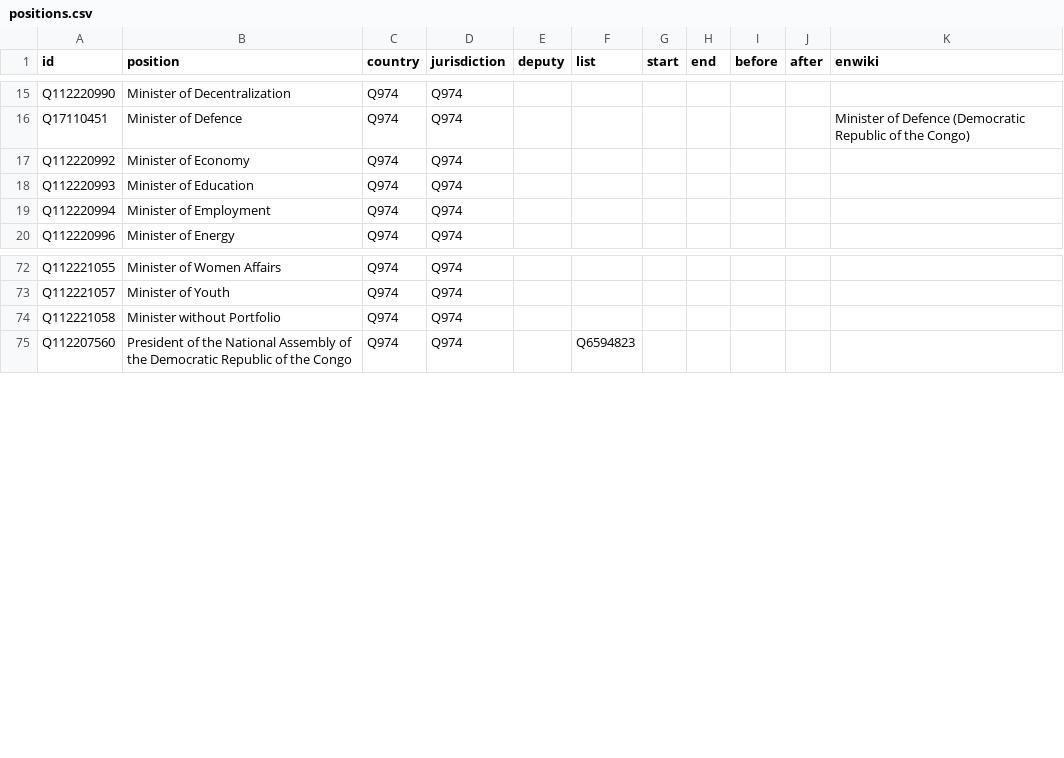
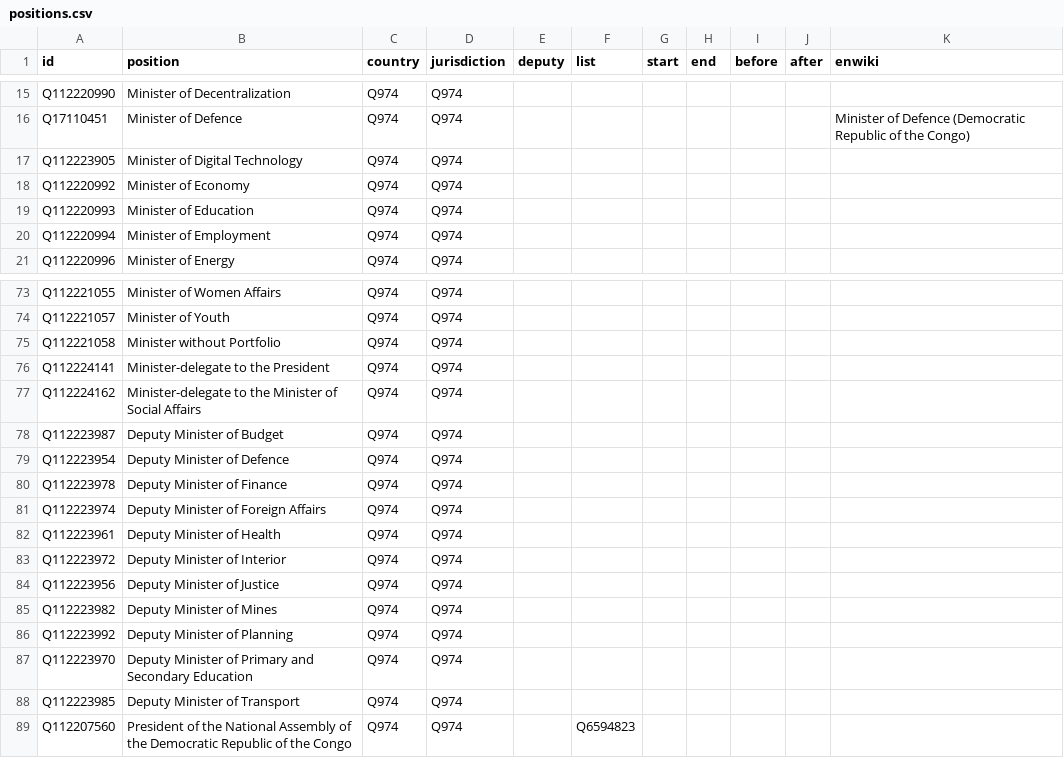
Before and after one commit to every-politician-scrapers/congo-kinshasa-ministers, a CSV file: html/positions.csv, drawn as a sheet; only a part is shown, gaps mark what is left out; the diff names each change by its address in the sheet, - before the commit and + after, or states it on an @@ line.

```diff
--- a/html/positions.csv
+++ b/html/positions.csv
+row 17: Q112223905 | Minister of Digital Technology | Q974 | Q974
+row 76: Q112224141 | Minister-delegate to the President | Q974 | Q974
+row 77: Q112224162 | Minister-delegate to the Minister of Social Affairs | Q974 | Q974
+row 78: Q112223987 | Deputy Minister of Budget | Q974 | Q974
+row 79: Q112223954 | Deputy Minister of Defence | Q974 | Q974
+row 80: Q112223978 | Deputy Minister of Finance | Q974 | Q974
+row 81: Q112223974 | Deputy Minister of Foreign Affairs | Q974 | Q974
+row 82: Q112223961 | Deputy Minister of Health | Q974 | Q974
+row 83: Q112223972 | Deputy Minister of Interior | Q974 | Q974
+row 84: Q112223956 | Deputy Minister of Justice | Q974 | Q974
+row 85: Q112223982 | Deputy Minister of Mines | Q974 | Q974
+row 86: Q112223992 | Deputy Minister of Planning | Q974 | Q974
+row 87: Q112223970 | Deputy Minister of Primary and Secondary Education | Q974 | Q974
+row 88: Q112223985 | Deputy Minister of Transport | Q974 | Q974
```
Also changed, not shown: html/current.csv, html/family.csv, 2 other files.
